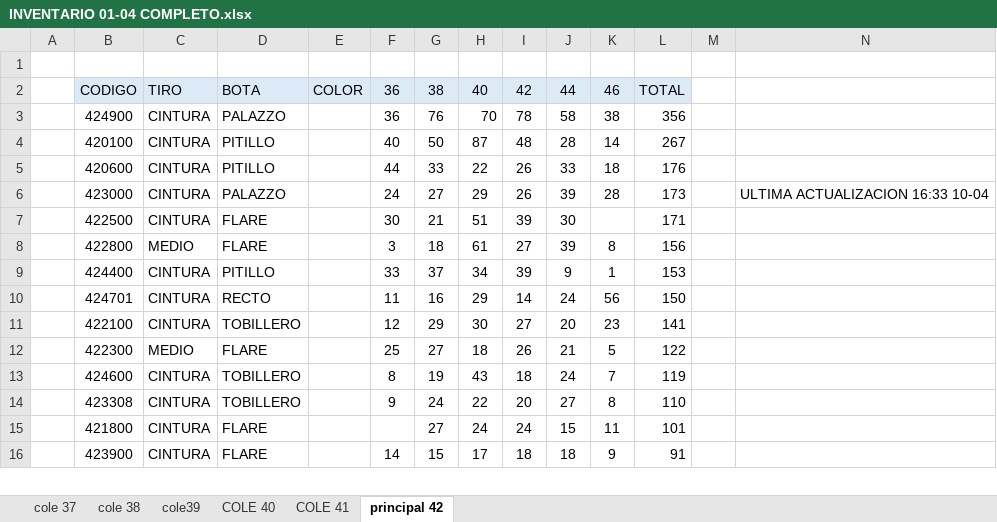
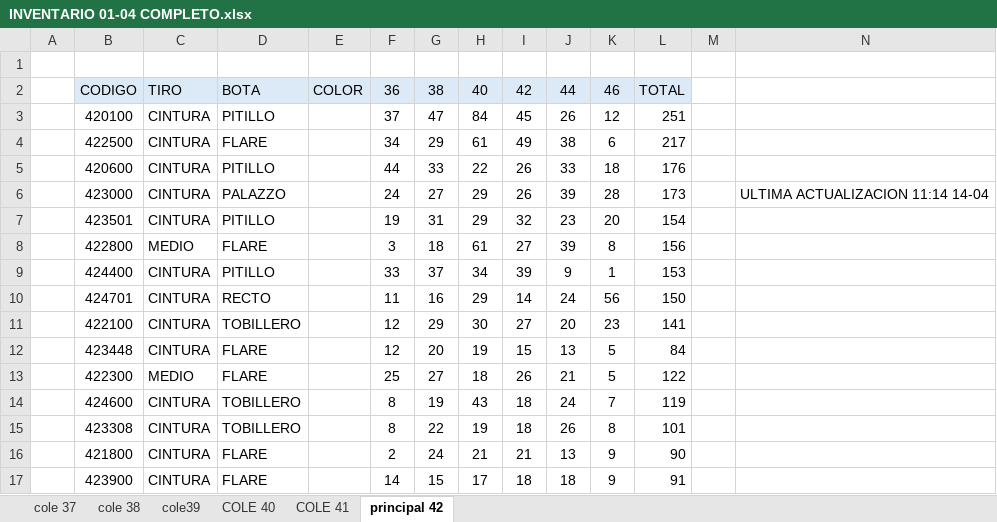
Before and after one commit to mancid-max/adecom-web, an Excel workbook: seed/INVENTARIO 01-04 COMPLETO.xlsx, sheet principal 42, drawn as a sheet; only a part is shown; values as stored, in another font and other column widths than the file's, no borders; removed rows and columns are numbered as before the commit, all else as after; the diff covers the shown part only; the diff names each change by its address in the sheet, - before the commit and + after, or states it on an @@ line.

Commit message:
Actualizar stock con ultima data y regenerar web

```diff
--- a/seed/INVENTARIO 01-04 COMPLETO.xlsx (sheet principal 42)
+++ b/seed/INVENTARIO 01-04 COMPLETO.xlsx (sheet principal 42)
-row 3:  | 424900 | CINTURA | PALAZZO |  | 36 | 76 | 70 | 78 | 58 | 38 | 356
-F3: 40
+F3: 37
-G3: 50
+G3: 47
-H3: 87
+H3: 84
-I3: 48
+I3: 45
-J3: 28
+J3: 26
-K3: 14
+K3: 12
-L3: 267
+L3: 251
+row 4:  | 422500 | CINTURA | FLARE |  | 34 | 29 | 61 | 49 | 38 | 6 | 217
-N6: ULTIMA ACTUALIZACION 16:33 10-04
+N6: ULTIMA ACTUALIZACION 11:14 14-04
-row 7:  | 422500 | CINTURA | FLARE |  | 30 | 21 | 51 | 39 | 30 |  | 171
+row 7:  | 423501 | CINTURA | PITILLO |  | 19 | 31 | 29 | 32 | 23 | 20 | 154
+row 12:  | 423448 | CINTURA | FLARE |  | 12 | 20 | 19 | 15 | 13 | 5 | 84
-F15: 9
+F15: 8
-G15: 24
+G15: 22
-H15: 22
+H15: 19
-I15: 20
+I15: 18
-J15: 27
+J15: 26
-L15: 110
+L15: 101
-F16: (empty)
+F16: 2
-G16: 27
+G16: 24
-H16: 24
+H16: 21
-I16: 24
+I16: 21
-J16: 15
+J16: 13
-K16: 11
+K16: 9
-L16: 101
+L16: 90
```
Also changed, not shown: 10 added rows, 8 removed rows and 48 edited cells elsewhere in this sheet, formulas that keep their value, 4 other files.
